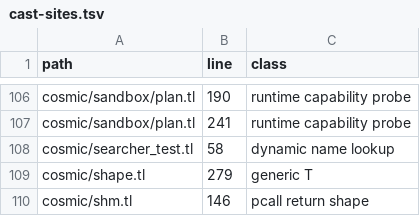
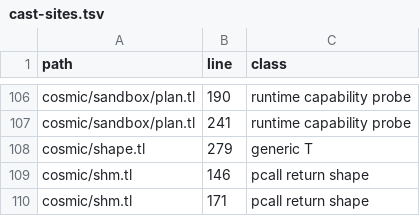
Before and after one commit to cosmic-lua/cosmic, a TSV file: docs/design/cast-sites.tsv, drawn as a sheet; only a part is shown, gaps mark what is left out; the shorter side is filled out with more unchanged rows; the diff names each change by its address in the sheet, - before the commit and + after, or states it on an @@ line.

```diff
--- a/docs/design/cast-sites.tsv
+++ b/docs/design/cast-sites.tsv
-row 108: cosmic/searcher_test.tl | 58 | dynamic name lookup
```
Also changed, not shown: 4 other files.
